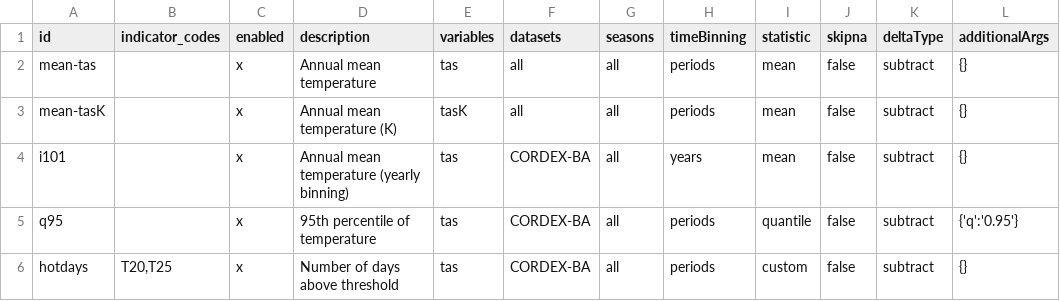
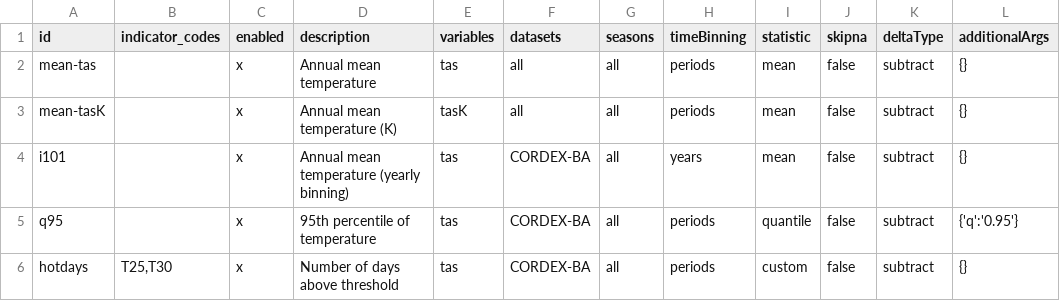
Before and after one commit to Klimaatlas/KAPy, a TSV file: workflow/testing/indicators.tsv, drawn as a sheet; only a part is shown; the diff names each change by its address in the sheet, - before the commit and + after, or states it on an @@ line.

```diff
--- a/workflow/testing/indicators.tsv
+++ b/workflow/testing/indicators.tsv
-B6 (indicator_codes): T20,T25
+B6 (indicator_codes): T25,T30
```
Also changed, not shown: 1 other file.
